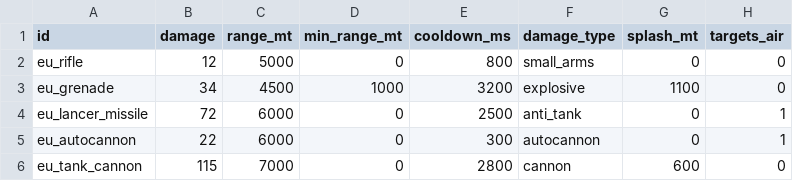
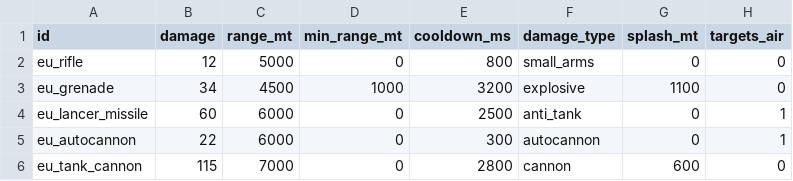
Before and after one commit to malachimurph-hub/Fracture-Line, a CSV file: data/balance/weapons.csv, drawn as a sheet; only a part is shown; the diff names each change by its address in the sheet, - before the commit and + after, or states it on an @@ line.

```diff
--- a/data/balance/weapons.csv
+++ b/data/balance/weapons.csv
-B4 (damage): 72
+B4 (damage): 60
```
Also changed, not shown: data/balance/units.csv, locale/strings.csv, 10 other files.
